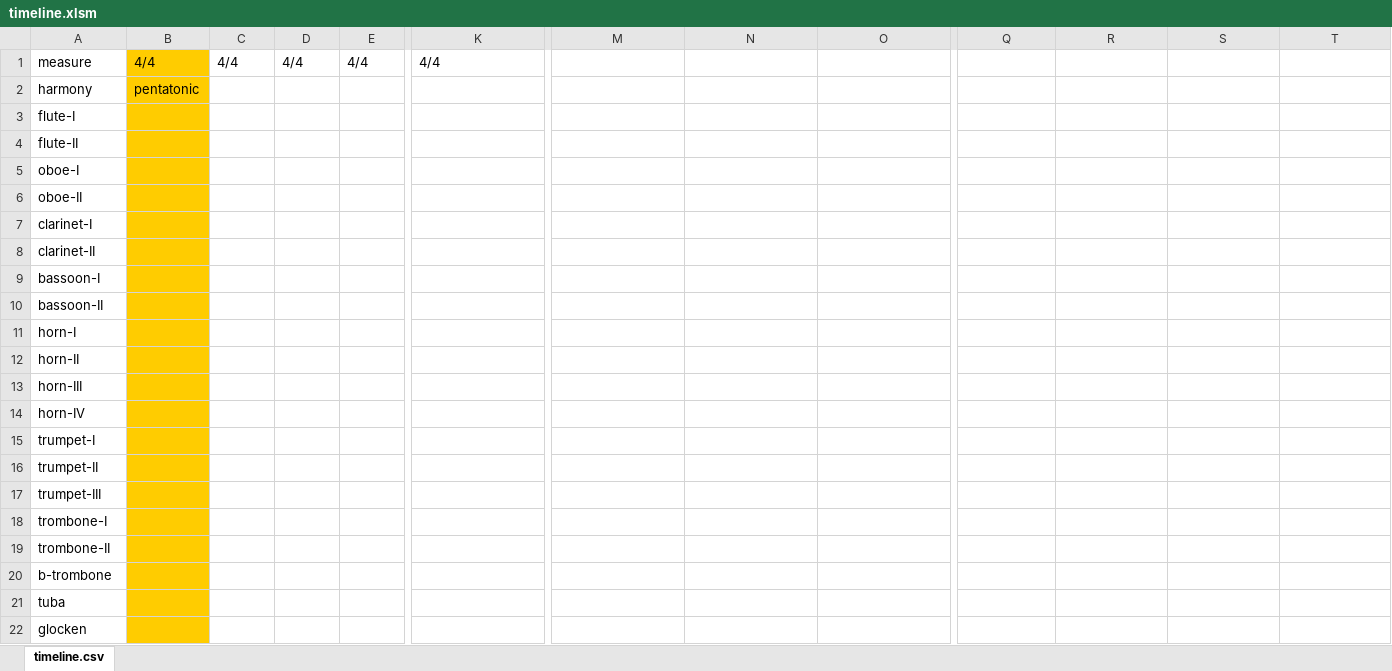
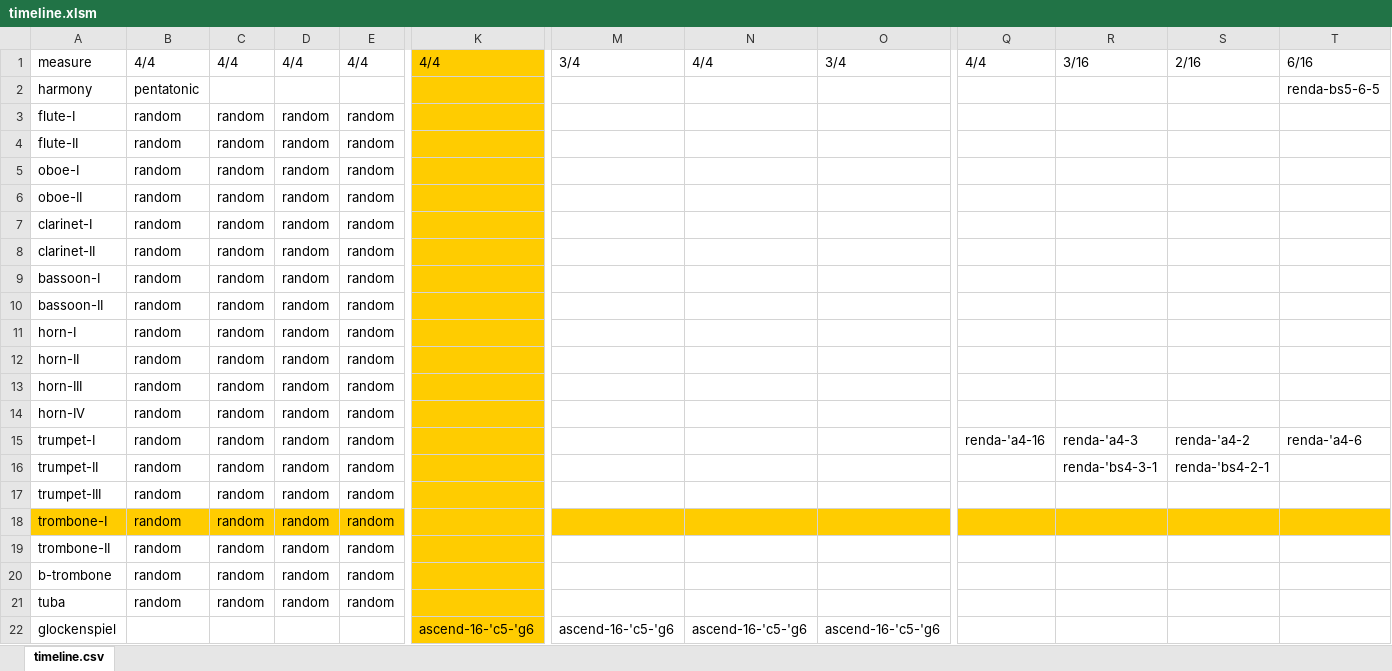
Before and after one commit to yuichkun/automatic_composition, an Excel workbook: Excel/timeline.xlsm, sheet timeline.csv, drawn as a sheet; only a part is shown, gaps mark what is left out; values as stored, in another font and other column widths than the file's, no borders; conditional formats not drawn; removed rows and columns are numbered as before the commit, all else as after; rows hold the shown columns only; the diff covers the shown part only; the diff names each change by its address in the sheet, - before the commit and + after, or states it on an @@ line.

```diff
--- a/Excel/timeline.xlsm (sheet timeline.csv)
+++ b/Excel/timeline.xlsm (sheet timeline.csv)
-B1:B17 fill: #FFCC00
+B1:B17 fill: none
-K1:K17 fill: none
+K1:K17 fill: #FFCC00
-M1: (empty)
+M1: 3/4
-N1: (empty)
+N1: 4/4
-O1: (empty)
+O1: 3/4
-Q1: (empty)
+Q1: 4/4
-R1: (empty)
+R1: 3/16
-S1: (empty)
+S1: 2/16
-T1: (empty)
+T1: 6/16
-T2: (empty)
+T2: renda-bs5-6-5
-B3:B21: (empty)
+B3:B21: random
-C3:C21: (empty)
+C3:C21: random
-D3:D21: (empty)
+D3:D21: random
-E3:E21: (empty)
+E3:E21: random
-Q15: (empty)
+Q15: renda-'a4-16
-R15: (empty)
+R15: renda-'a4-3
-S15: (empty)
+S15: renda-'a4-2
-T15: (empty)
+T15: renda-'a4-6
-R16: (empty)
+R16: renda-'bs4-3-1
-S16: (empty)
+S16: renda-'bs4-2-1
-A18 fill: none
+A18 fill: #FFCC00
-C18:T18 fill: none
+C18:T18 fill: #FFCC00
-B19:B21 fill: #FFCC00
+B19:B21 fill: none
-K19:K21 fill: none
+K19:K21 fill: #FFCC00
-row 22: glocken
+row 22: glockenspiel |  |  |  |  | ascend-16-'c5-'g6 | ascend-16-'c5-'g6 | ascend-16-'c5-'g6 | ascend-16-'c5-'g6
```
Also changed, not shown: 9 edited cells and cell formats elsewhere in this sheet, Excel/test.xlsm, 3 other files.
